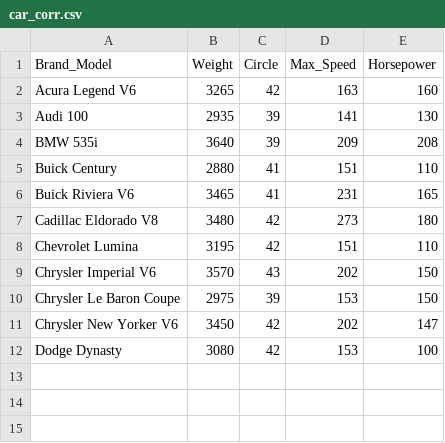
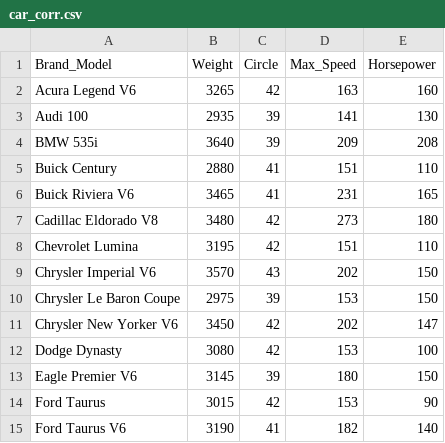
Before and after one commit to quanee/Note, a CSV file: Python/Analyze Data/car_corr.csv, drawn as a sheet.

Commit message:
update file car_corr.csv

```diff
--- a/Python/Analyze Data/car_corr.csv
+++ b/Python/Analyze Data/car_corr.csv
@@ -12 +12,4 @@ Chrysler New Yorker V6,3450,42,202,147
 Dodge Dynasty,3080,42,153,100
+Eagle Premier V6,3145,39,180,150
+Ford Taurus,3015,42,153,90
+Ford Taurus V6,3190,41,182,140
```
